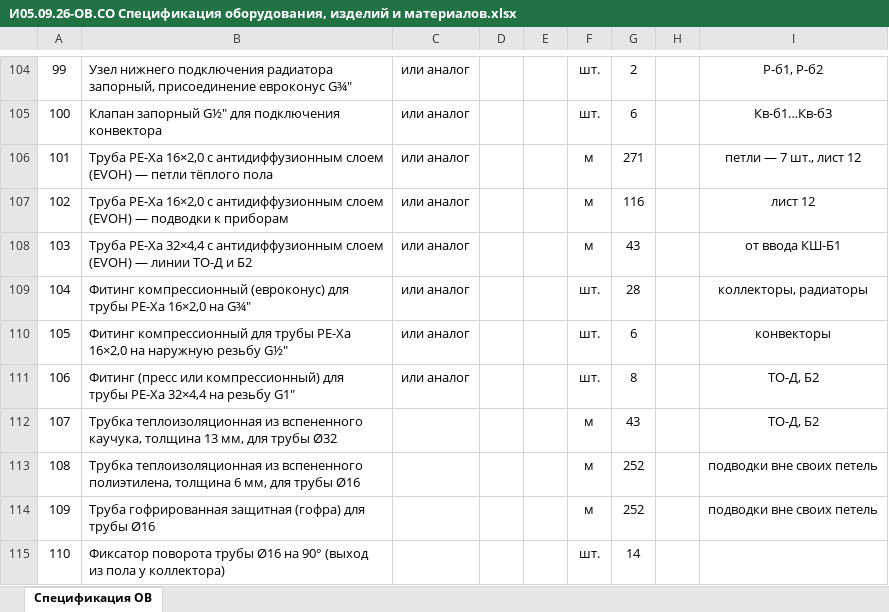
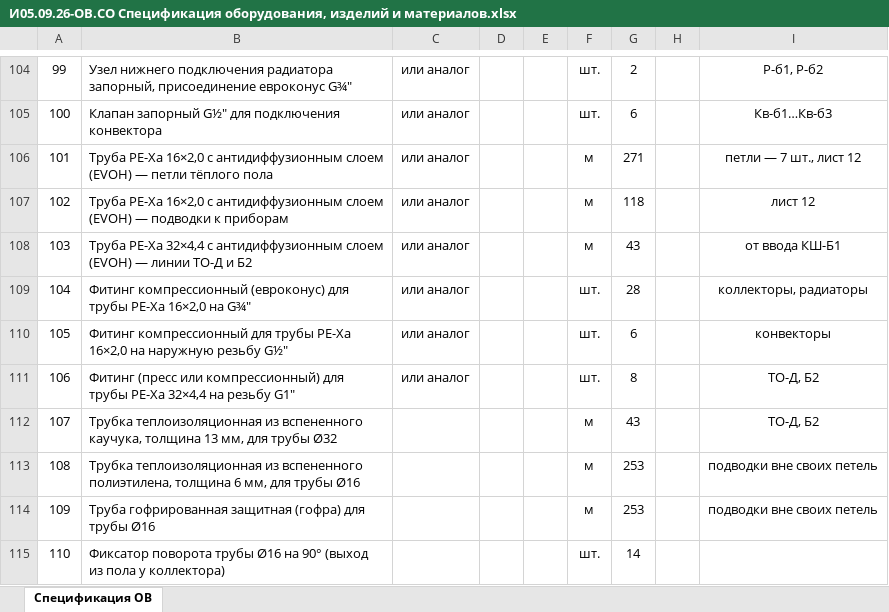
Before and after one commit to caesart966-web/first_reposirtory, an Excel workbook: ovk-dom-banya/release-rd/И05.09.26-ОВ.СО Спецификация оборудования, изделий и материалов.xlsx, sheet Спецификация ОВ, drawn as a sheet; only a part is shown, gaps mark what is left out; values as stored, in another font and other column widths than the file's, no borders; the diff names each change by its address in the sheet, - before the commit and + after, or states it on an @@ line.

```diff
--- a/ovk-dom-banya/release-rd/И05.09.26-ОВ.СО Спецификация оборудования, изделий и материалов.xlsx (sheet Спецификация ОВ)
+++ b/ovk-dom-banya/release-rd/И05.09.26-ОВ.СО Спецификация оборудования, изделий и материалов.xlsx (sheet Спецификация ОВ)
-G107: 116
+G107: 118
-G113:G114: 252
+G113:G114: 253
```
Also changed, not shown: 27 other files.
